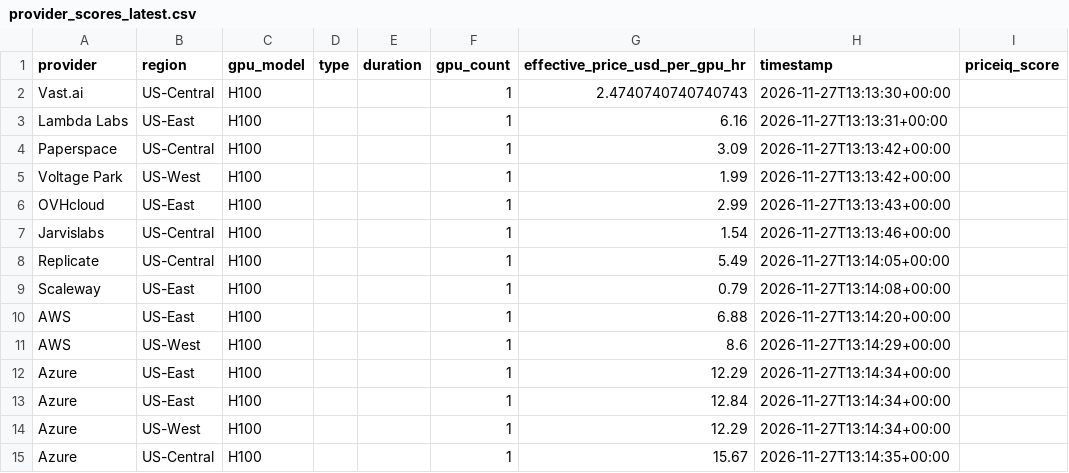
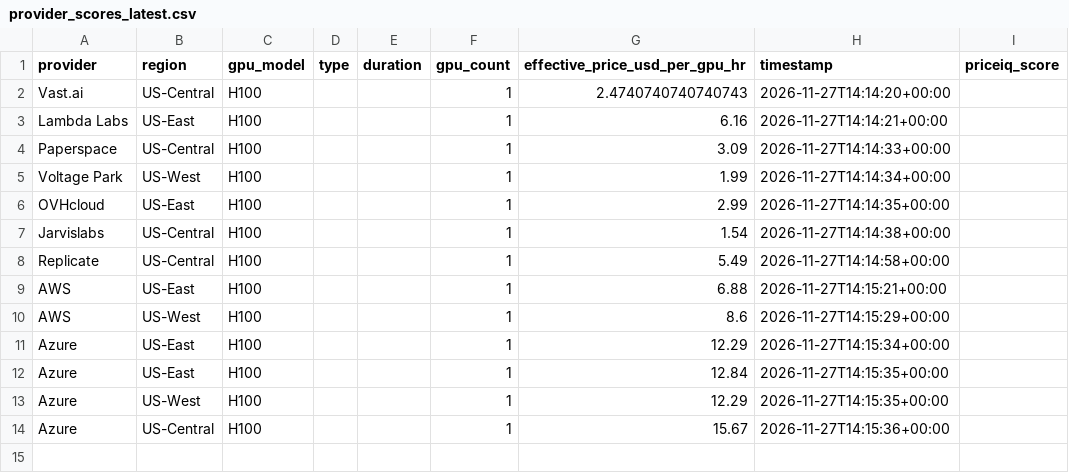
Before and after one commit to forwardcompute/PricingIndex, a CSV file: data/derived/provider_scores_latest.csv, drawn as a sheet.

```diff
--- a/data/derived/provider_scores_latest.csv
+++ b/data/derived/provider_scores_latest.csv
@@ -1,15 +1,14 @@
 provider,region,gpu_model,type,duration,gpu_count,effective_price_usd_per_gpu_hr,timestamp,priceiq_score
-Vast.ai,US-Central,H100,,,1,2.4740740740740743,2026-11-27T13:13:30+00:00,
-Lambda Labs,US-East,H100,,,1,6.16,2026-11-27T13:13:31+00:00,
-Paperspace,US-Central,H100,,,1,3.09,2026-11-27T13:13:42+00:00,
-Voltage Park,US-West,H100,,,1,1.99,2026-11-27T13:13:42+00:00,
-OVHcloud,US-East,H100,,,1,2.99,2026-11-27T13:13:43+00:00,
-Jarvislabs,US-Central,H100,,,1,1.54,2026-11-27T13:13:46+00:00,
-Replicate,US-Central,H100,,,1,5.49,2026-11-27T13:14:05+00:00,
-Scaleway,US-East,H100,,,1,0.79,2026-11-27T13:14:08+00:00,
-AWS,US-East,H100,,,1,6.88,2026-11-27T13:14:20+00:00,
-AWS,US-West,H100,,,1,8.6,2026-11-27T13:14:29+00:00,
-Azure,US-East,H100,,,1,12.29,2026-11-27T13:14:34+00:00,
-Azure,US-East,H100,,,1,12.84,2026-11-27T13:14:34+00:00,
-Azure,US-West,H100,,,1,12.29,2026-11-27T13:14:34+00:00,
-Azure,US-Central,H100,,,1,15.67,2026-11-27T13:14:35+00:00,
+Vast.ai,US-Central,H100,,,1,2.4740740740740743,2026-11-27T14:14:20+00:00,
+Lambda Labs,US-East,H100,,,1,6.16,2026-11-27T14:14:21+00:00,
+Paperspace,US-Central,H100,,,1,3.09,2026-11-27T14:14:33+00:00,
+Voltage Park,US-West,H100,,,1,1.99,2026-11-27T14:14:34+00:00,
+OVHcloud,US-East,H100,,,1,2.99,2026-11-27T14:14:35+00:00,
+Jarvislabs,US-Central,H100,,,1,1.54,2026-11-27T14:14:38+00:00,
+Replicate,US-Central,H100,,,1,5.49,2026-11-27T14:14:58+00:00,
+AWS,US-East,H100,,,1,6.88,2026-11-27T14:15:21+00:00,
+AWS,US-West,H100,,,1,8.6,2026-11-27T14:15:29+00:00,
+Azure,US-East,H100,,,1,12.29,2026-11-27T14:15:34+00:00,
+Azure,US-East,H100,,,1,12.84,2026-11-27T14:15:35+00:00,
+Azure,US-West,H100,,,1,12.29,2026-11-27T14:15:35+00:00,
+Azure,US-Central,H100,,,1,15.67,2026-11-27T14:15:36+00:00,
```
Also changed, not shown: data/history/index_history.csv, hcpi/hcpi_history.csv, 6 other files.
